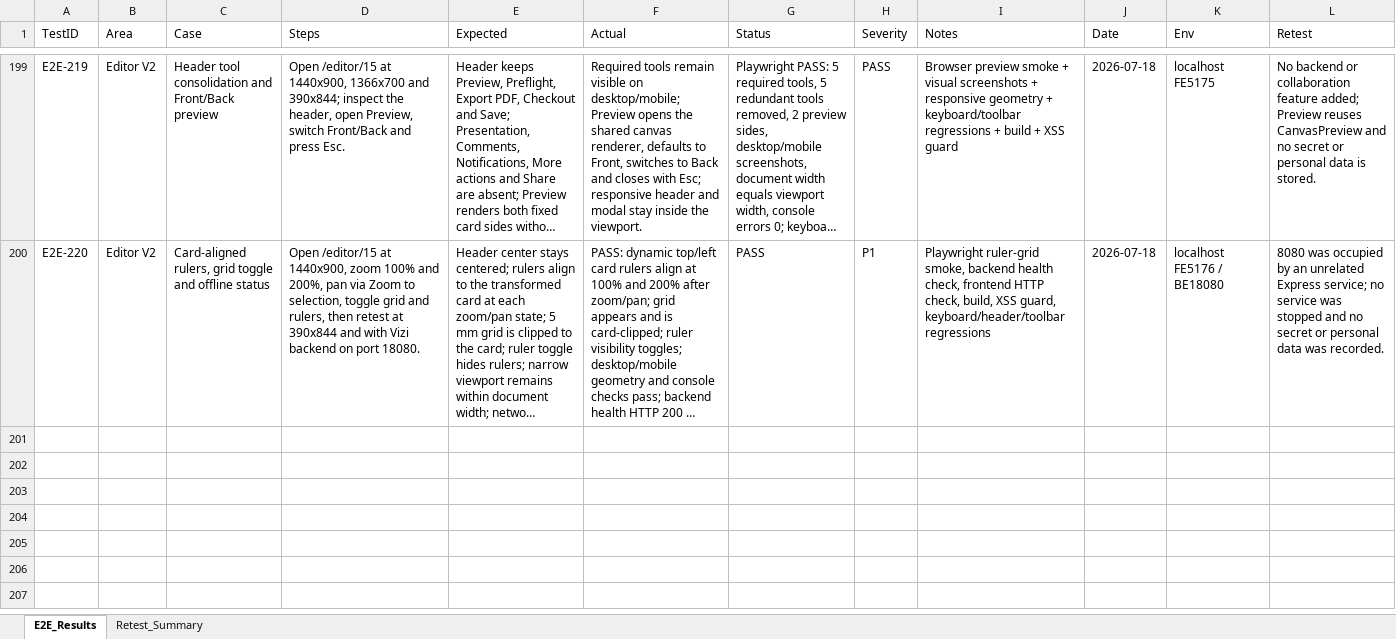
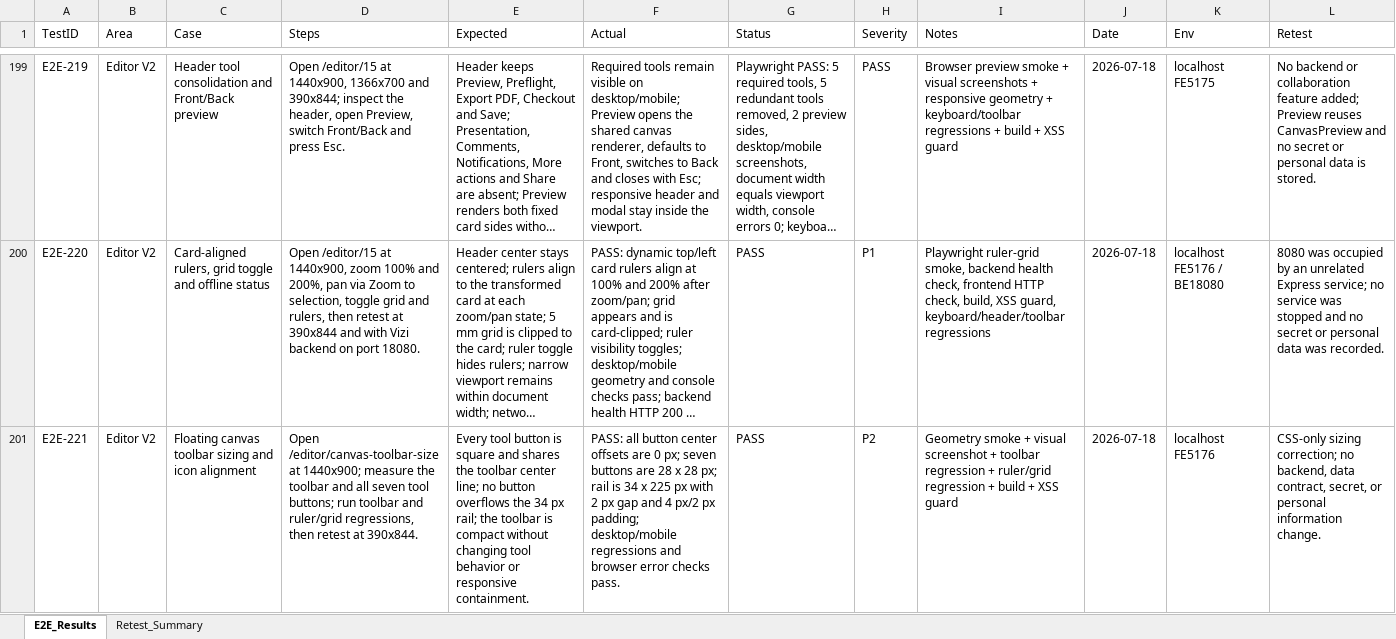
Before and after one commit to ngt-baor/Vizi, an Excel workbook: Template_TestCase.xlsx, sheet E2E_Results, drawn as a sheet; only a part is shown, gaps mark what is left out; long unchanged cells end in …; values as stored, in another font and other column widths than the file's, no borders; the diff names each change by its address in the sheet, - before the commit and + after, or states it on an @@ line.

Commit message:
fix(editor): center floating canvas toolbar

```diff
--- a/Template_TestCase.xlsx (sheet E2E_Results)
+++ b/Template_TestCase.xlsx (sheet E2E_Results)
+row 201: E2E-221 | Editor V2 | Floating canvas toolbar sizing and icon alignment | Open /editor/canvas-toolbar-size at 1440x900; measure the toolbar and all seven tool buttons; run toolbar and ruler/grid regressions, then retest at 390x844. | Every tool button is square and shares the toolbar center line; no button overflows the 34 px rail; the toolbar is compact without changing tool behavior or responsive containment. | PASS: all button center offsets are 0 px; seven buttons are 28 x 28 px; rail is 34 x 225 px with 2 px gap and 4 px/2 px padding; desktop/mobile regressions and browser error checks pass. | PASS | P2 | Geometry smoke + visual screenshot + toolbar regression + ruler/grid regression + build + XSS guard | 2026-07-18 | localhost FE5176 | CSS-only sizing correction; no backend, data contract, secret, or personal information change.
```
Also changed, not shown: sheet Retest_Summary, 1 other file.
